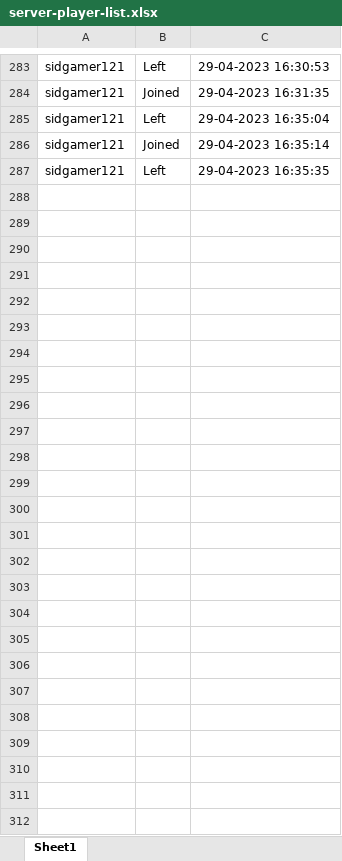
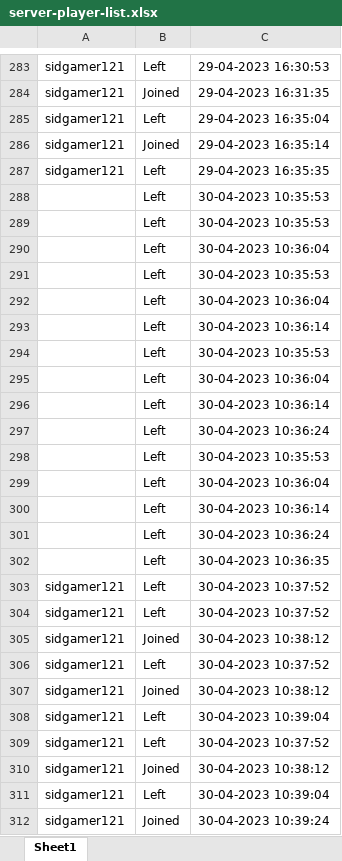
Before and after one commit to siddvish21/aternos-excel-playerlist-updater, an Excel workbook: server-player-list.xlsx, sheet Sheet1, drawn as a sheet; only a part is shown, gaps mark what is left out; values as stored, in another font and other column widths than the file's, no borders; the diff names each change by its address in the sheet, - before the commit and + after, or states it on an @@ line.

```diff
--- a/server-player-list.xlsx (sheet Sheet1)
+++ b/server-player-list.xlsx (sheet Sheet1)
+row 288:  | Left | 30-04-2023 10:35:53
+row 289:  | Left | 30-04-2023 10:35:53
+row 290:  | Left | 30-04-2023 10:36:04
+row 291:  | Left | 30-04-2023 10:35:53
+row 292:  | Left | 30-04-2023 10:36:04
+row 293:  | Left | 30-04-2023 10:36:14
+row 294:  | Left | 30-04-2023 10:35:53
+row 295:  | Left | 30-04-2023 10:36:04
+row 296:  | Left | 30-04-2023 10:36:14
+row 297:  | Left | 30-04-2023 10:36:24
+row 298:  | Left | 30-04-2023 10:35:53
+row 299:  | Left | 30-04-2023 10:36:04
+row 300:  | Left | 30-04-2023 10:36:14
+row 301:  | Left | 30-04-2023 10:36:24
+row 302:  | Left | 30-04-2023 10:36:35
+row 303: sidgamer121 | Left | 30-04-2023 10:37:52
+row 304: sidgamer121 | Left | 30-04-2023 10:37:52
+row 305: sidgamer121 | Joined | 30-04-2023 10:38:12
+row 306: sidgamer121 | Left | 30-04-2023 10:37:52
+row 307: sidgamer121 | Joined | 30-04-2023 10:38:12
+row 308: sidgamer121 | Left | 30-04-2023 10:39:04
+row 309: sidgamer121 | Left | 30-04-2023 10:37:52
+row 310: sidgamer121 | Joined | 30-04-2023 10:38:12
+row 311: sidgamer121 | Left | 30-04-2023 10:39:04
+row 312: sidgamer121 | Joined | 30-04-2023 10:39:24
```
Also changed, not shown: 6 other files.
